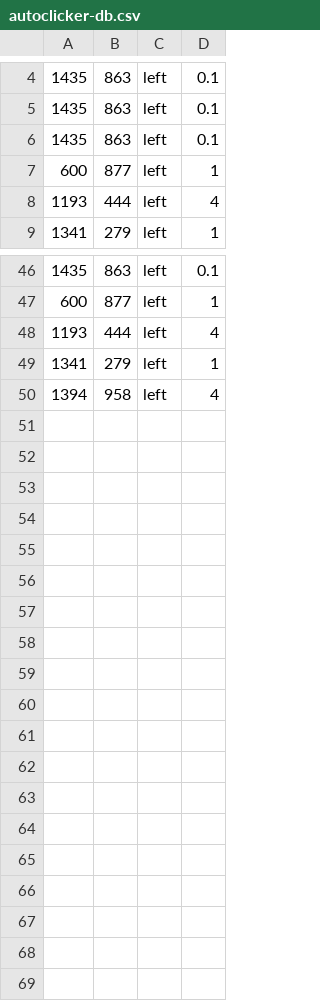
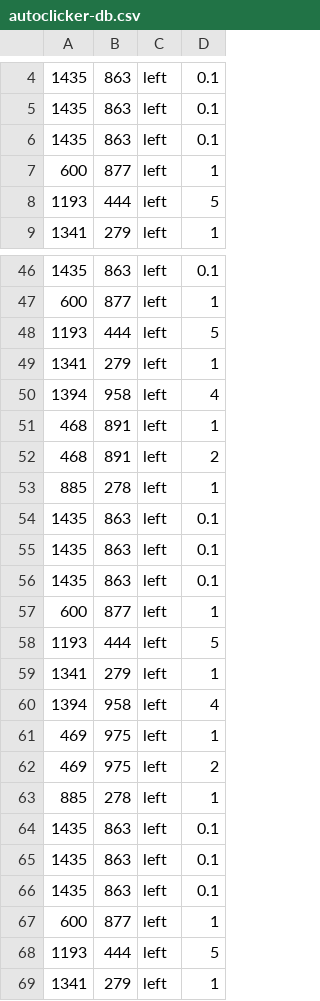
Before and after one commit to n8tbyte/autoclicker, a CSV file: autoclicker-db.csv, drawn as a sheet; only a part is shown, gaps mark what is left out; the shorter side is filled out with more unchanged rows; the diff covers the shown part only.

Commit message:
Update autoclicker-db.csv

```diff
--- a/autoclicker-db.csv
+++ b/autoclicker-db.csv
@@ -7,3 +7,3 @@
 600,877,left,1
-1193,444,left,4
+1193,444,left,5
 1341,279,left,1
@@ -47,3 +47,23 @@
 600,877,left,1
-1193,444,left,4
+1193,444,left,5
+1341,279,left,1
+1394,958,left,4
+468,891,left,1
+468,891,left,2
+885,278,left,1
+1435,863,left,0.1
+1435,863,left,0.1
+1435,863,left,0.1
+600,877,left,1
+1193,444,left,5
+1341,279,left,1
+1394,958,left,4
+469,975,left,1
+469,975,left,2
+885,278,left,1
+1435,863,left,0.1
+1435,863,left,0.1
+1435,863,left,0.1
+600,877,left,1
+1193,444,left,5
 1341,279,left,1
```
Also changed, not shown: 3 edited cells elsewhere in this file.
